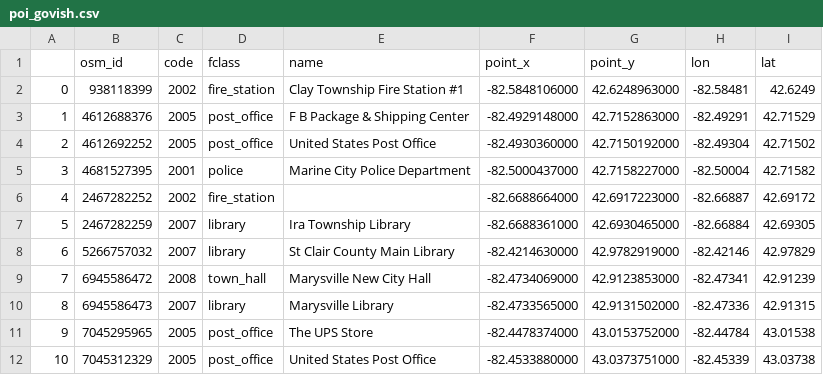
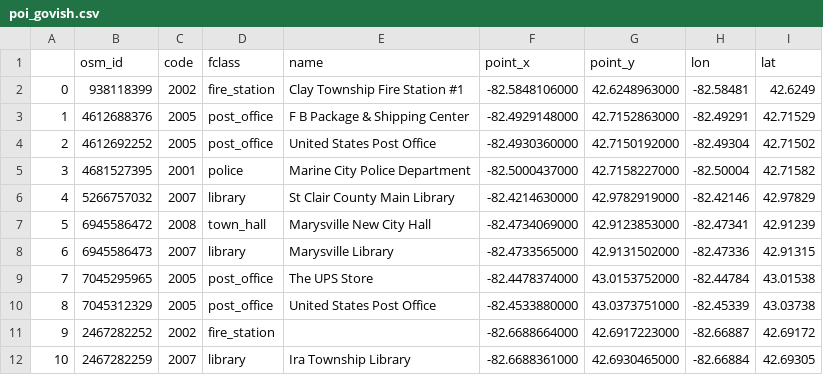
Before and after one commit to centerforinclusivedemocracy/michigan-live, a CSV file: data/147/point_files/poi_govish.csv, drawn as a sheet.

```diff
--- a/data/147/point_files/poi_govish.csv
+++ b/data/147/point_files/poi_govish.csv
@@ -5,8 +5,8 @@
 3,4681527395,2001,police,Marine City Police Department,-82.5000437000,42.7158227000,-82.50004,42.71582
-4,2467282252,2002,fire_station,,-82.6688664000,42.6917223000,-82.66887,42.69172
-5,2467282259,2007,library,Ira Township Library,-82.6688361000,42.6930465000,-82.66884,42.69305
-6,5266757032,2007,library,St Clair County Main Library,-82.4214630000,42.9782919000,-82.42146,42.97829
-7,6945586472,2008,town_hall,Marysville New City Hall,-82.4734069000,42.9123853000,-82.47341,42.91239
-8,6945586473,2007,library,Marysville Library,-82.4733565000,42.9131502000,-82.47336,42.91315
-9,7045295965,2005,post_office,The UPS Store,-82.4478374000,43.0153752000,-82.44784,43.01538
-10,7045312329,2005,post_office,United States Post Office,-82.4533880000,43.0373751000,-82.45339,43.03738
+4,5266757032,2007,library,St Clair County Main Library,-82.4214630000,42.9782919000,-82.42146,42.97829
+5,6945586472,2008,town_hall,Marysville New City Hall,-82.4734069000,42.9123853000,-82.47341,42.91239
+6,6945586473,2007,library,Marysville Library,-82.4733565000,42.9131502000,-82.47336,42.91315
+7,7045295965,2005,post_office,The UPS Store,-82.4478374000,43.0153752000,-82.44784,43.01538
+8,7045312329,2005,post_office,United States Post Office,-82.4533880000,43.0373751000,-82.45339,43.03738
+9,2467282252,2002,fire_station,,-82.6688664000,42.6917223000,-82.66887,42.69172
+10,2467282259,2007,library,Ira Township Library,-82.6688361000,42.6930465000,-82.66884,42.69305
```
Also changed, not shown: data/147/model_files/additional_sites_model.csv, data/147/model_files/four_day_sites.csv, 10 other files.
